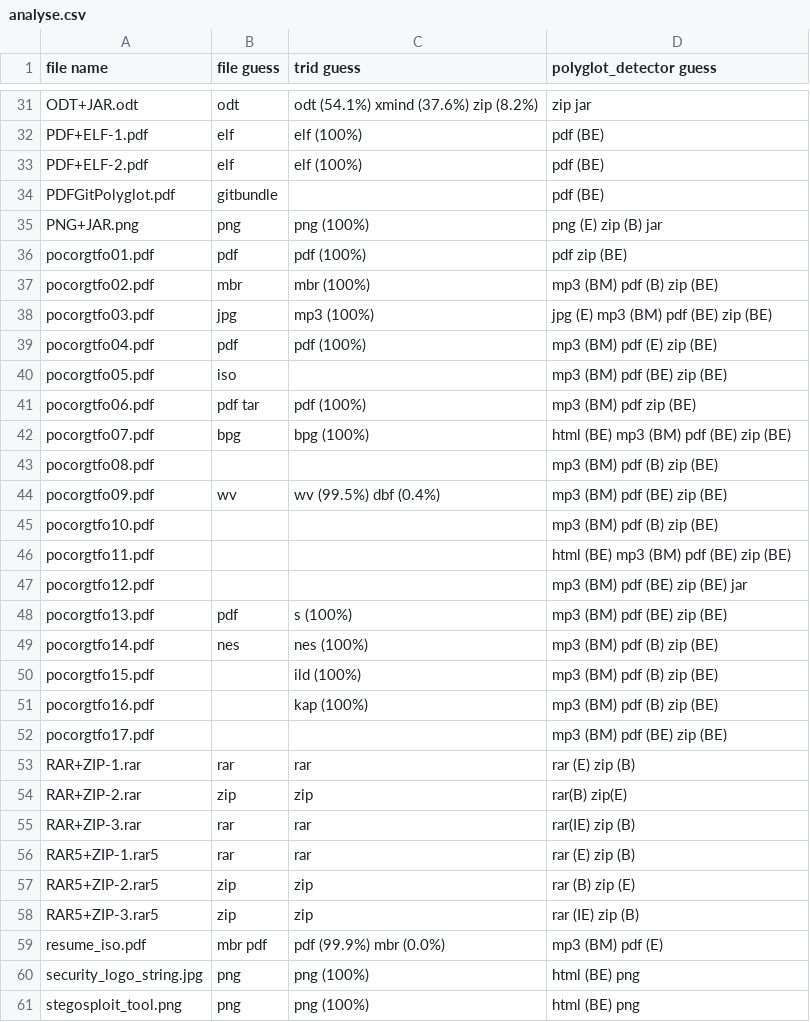
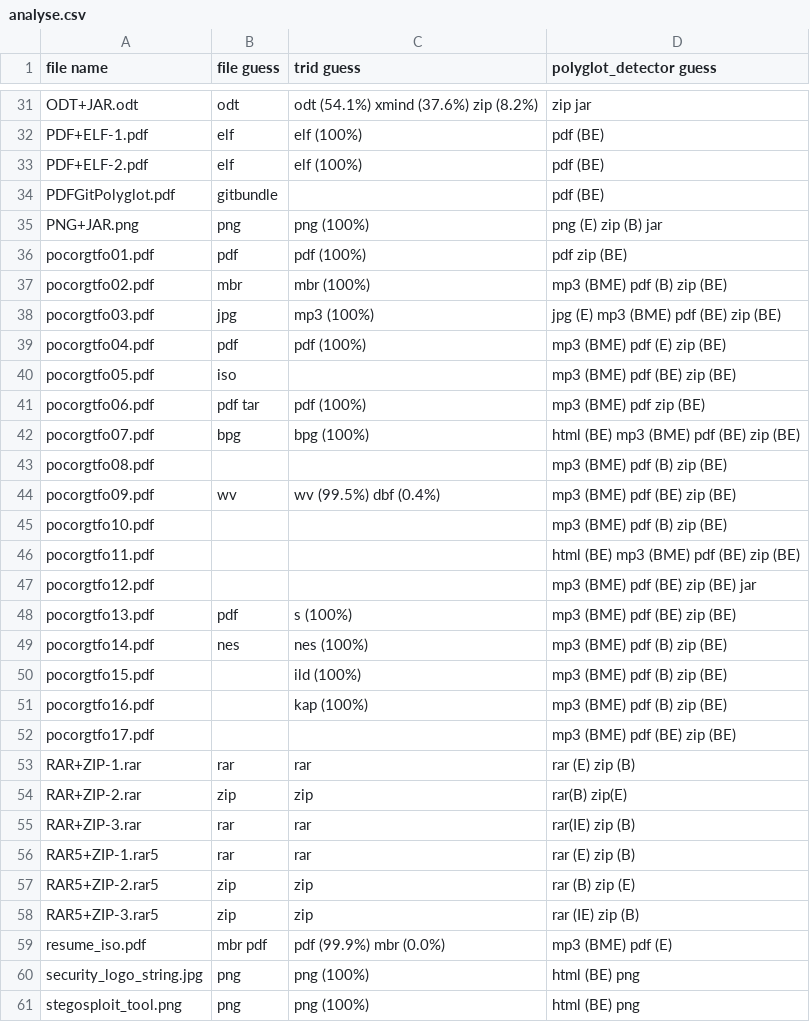
Before and after one commit to Polydet/polyglot-database, a CSV file: analyse.csv, drawn as a sheet; only a part is shown, gaps mark what is left out.

Commit message:
Update analyse.csv with results of our tool

```diff
--- a/analyse.csv
+++ b/analyse.csv
@@ -36,18 +36,18 @@ PNG+JAR.png,png,png (100%),png (E) zip (B) jar
 pocorgtfo01.pdf,pdf,pdf (100%),pdf zip (BE)
-pocorgtfo02.pdf,mbr,mbr (100%),mp3 (BM) pdf (B) zip (BE)
-pocorgtfo03.pdf,jpg,mp3 (100%),jpg (E) mp3 (BM) pdf (BE) zip (BE)
-pocorgtfo04.pdf,pdf,pdf (100%),mp3 (BM) pdf (E) zip (BE)
-pocorgtfo05.pdf,iso,,mp3 (BM) pdf (BE) zip (BE)
-pocorgtfo06.pdf,pdf tar,pdf (100%),mp3 (BM) pdf zip (BE)
-pocorgtfo07.pdf,bpg,bpg (100%),html (BE) mp3 (BM) pdf (BE) zip (BE)
-pocorgtfo08.pdf,,,mp3 (BM) pdf (B) zip (BE)
-pocorgtfo09.pdf,wv,wv (99.5%) dbf (0.4%),mp3 (BM) pdf (BE) zip (BE)
-pocorgtfo10.pdf,,,mp3 (BM) pdf (B) zip (BE)
-pocorgtfo11.pdf,,,html (BE) mp3 (BM) pdf (BE) zip (BE)
-pocorgtfo12.pdf,,,mp3 (BM) pdf (BE) zip (BE) jar
-pocorgtfo13.pdf,pdf,s (100%),mp3 (BM) pdf (BE) zip (BE)
-pocorgtfo14.pdf,nes,nes (100%),mp3 (BM) pdf (B) zip (BE)
-pocorgtfo15.pdf,,ild (100%),mp3 (BM) pdf (B) zip (BE)
-pocorgtfo16.pdf,,kap (100%),mp3 (BM) pdf (B) zip (BE)
-pocorgtfo17.pdf,,,mp3 (BM) pdf (BE) zip (BE)
+pocorgtfo02.pdf,mbr,mbr (100%),mp3 (BME) pdf (B) zip (BE)
+pocorgtfo03.pdf,jpg,mp3 (100%),jpg (E) mp3 (BME) pdf (BE) zip (BE)
+pocorgtfo04.pdf,pdf,pdf (100%),mp3 (BME) pdf (E) zip (BE)
+pocorgtfo05.pdf,iso,,mp3 (BME) pdf (BE) zip (BE)
+pocorgtfo06.pdf,pdf tar,pdf (100%),mp3 (BME) pdf zip (BE)
+pocorgtfo07.pdf,bpg,bpg (100%),html (BE) mp3 (BME) pdf (BE) zip (BE)
+pocorgtfo08.pdf,,,mp3 (BME) pdf (B) zip (BE)
+pocorgtfo09.pdf,wv,wv (99.5%) dbf (0.4%),mp3 (BME) pdf (BE) zip (BE)
+pocorgtfo10.pdf,,,mp3 (BME) pdf (B) zip (BE)
+pocorgtfo11.pdf,,,html (BE) mp3 (BME) pdf (BE) zip (BE)
+pocorgtfo12.pdf,,,mp3 (BME) pdf (BE) zip (BE) jar
+pocorgtfo13.pdf,pdf,s (100%),mp3 (BME) pdf (BE) zip (BE)
+pocorgtfo14.pdf,nes,nes (100%),mp3 (BME) pdf (B) zip (BE)
+pocorgtfo15.pdf,,ild (100%),mp3 (BME) pdf (B) zip (BE)
+pocorgtfo16.pdf,,kap (100%),mp3 (BME) pdf (B) zip (BE)
+pocorgtfo17.pdf,,,mp3 (BME) pdf (BE) zip (BE)
 RAR+ZIP-1.rar,rar,rar,rar (E) zip (B)
@@ -58,3 +58,3 @@ RAR5+ZIP-2.rar5,zip,zip,rar (B) zip (E)
 RAR5+ZIP-3.rar5,zip,zip,rar (IE) zip (B)
-resume_iso.pdf,mbr pdf,pdf (99.9%) mbr (0.0%),mp3 (BM) pdf (E)
+resume_iso.pdf,mbr pdf,pdf (99.9%) mbr (0.0%),mp3 (BME) pdf (E)
 security_logo_string.jpg,png,png (100%),html (BE) png
```
